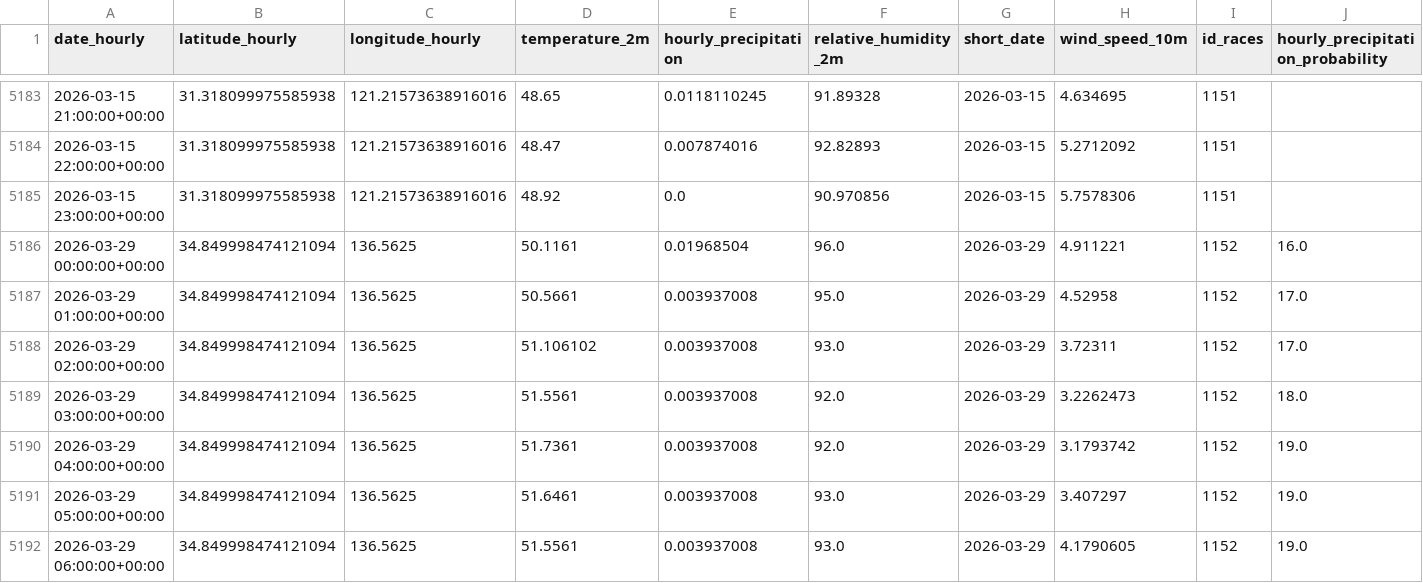
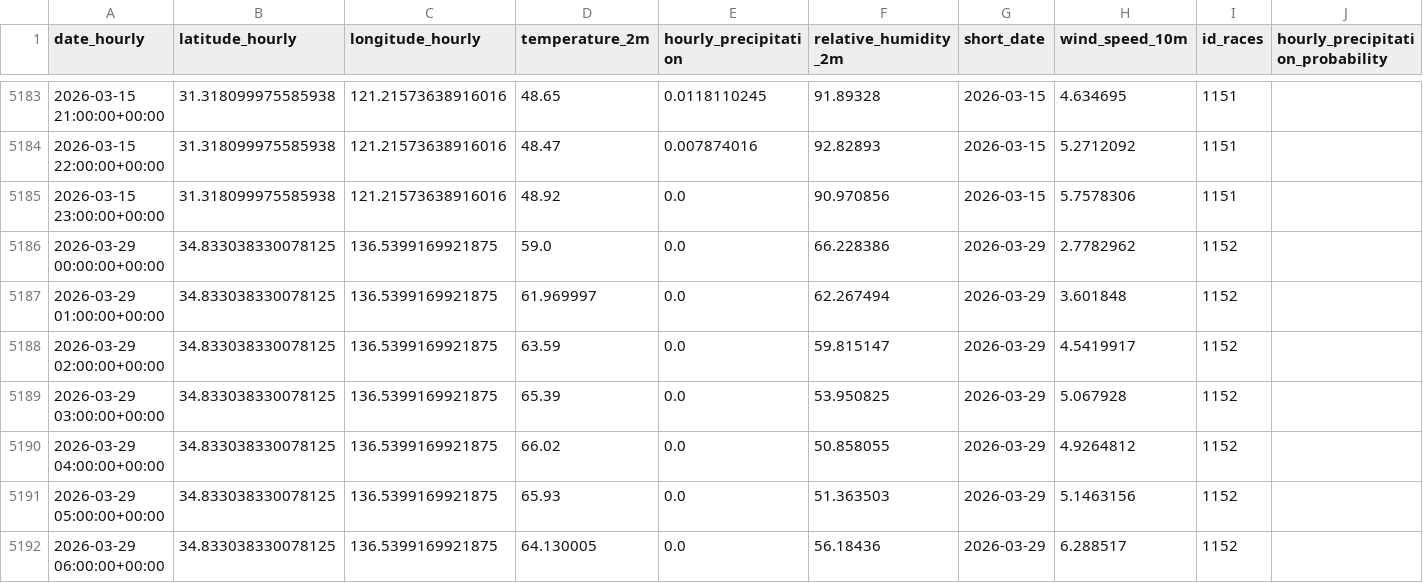
Before and after one commit to gmalbert/f1Analysis, a CSV file: data_files/f1WeatherData_AllData.csv, drawn as a sheet; only a part is shown, gaps mark what is left out; the diff covers the shown part only; the diff names each change by its address in the sheet, - before the commit and + after, or states it on an @@ line.

```diff
--- a/data_files/f1WeatherData_AllData.csv
+++ b/data_files/f1WeatherData_AllData.csv
-B5186:B5192 (latitude_hourly): 34.849998474121094
+B5186:B5192 (latitude_hourly): 34.833038330078125
-C5186:C5192 (longitude_hourly): 136.5625
+C5186:C5192 (longitude_hourly): 136.5399169921875
-D5186 (temperature_2m): 50.1161
+D5186 (temperature_2m): 59.0
-E5186 (hourly_precipitation): 0.01968504
+E5186 (hourly_precipitation): 0.0
-F5186 (relative_humidity_2m): 96.0
+F5186 (relative_humidity_2m): 66.228386
-H5186 (wind_speed_10m): 4.911221
+H5186 (wind_speed_10m): 2.7782962
-J5186 (hourly_precipitation_probability): 16.0
+J5186 (hourly_precipitation_probability): (empty)
-D5187 (temperature_2m): 50.5661
+D5187 (temperature_2m): 61.969997
-E5187:E5192 (hourly_precipitation): 0.003937008
+E5187:E5192 (hourly_precipitation): 0.0
-F5187 (relative_humidity_2m): 95.0
+F5187 (relative_humidity_2m): 62.267494
-H5187 (wind_speed_10m): 4.52958
+H5187 (wind_speed_10m): 3.601848
-J5187:J5188 (hourly_precipitation_probability): 17.0
+J5187:J5188 (hourly_precipitation_probability): (empty)
-D5188 (temperature_2m): 51.106102
+D5188 (temperature_2m): 63.59
-F5188 (relative_humidity_2m): 93.0
+F5188 (relative_humidity_2m): 59.815147
-H5188 (wind_speed_10m): 3.72311
+H5188 (wind_speed_10m): 4.5419917
-D5189 (temperature_2m): 51.5561
+D5189 (temperature_2m): 65.39
-F5189 (relative_humidity_2m): 92.0
+F5189 (relative_humidity_2m): 53.950825
-H5189 (wind_speed_10m): 3.2262473
+H5189 (wind_speed_10m): 5.067928
-J5189 (hourly_precipitation_probability): 18.0
+J5189 (hourly_precipitation_probability): (empty)
-D5190 (temperature_2m): 51.7361
+D5190 (temperature_2m): 66.02
-F5190 (relative_humidity_2m): 92.0
+F5190 (relative_humidity_2m): 50.858055
-H5190 (wind_speed_10m): 3.1793742
+H5190 (wind_speed_10m): 4.9264812
-J5190:J5192 (hourly_precipitation_probability): 19.0
+J5190:J5192 (hourly_precipitation_probability): (empty)
-D5191 (temperature_2m): 51.6461
+D5191 (temperature_2m): 65.93
-F5191 (relative_humidity_2m): 93.0
+F5191 (relative_humidity_2m): 51.363503
-H5191 (wind_speed_10m): 3.407297
+H5191 (wind_speed_10m): 5.1463156
-D5192 (temperature_2m): 51.5561
+D5192 (temperature_2m): 64.130005
-F5192 (relative_humidity_2m): 93.0
+F5192 (relative_humidity_2m): 56.18436
-H5192 (wind_speed_10m): 4.1790605
+H5192 (wind_speed_10m): 6.288517
```
Also changed, not shown: 102 edited cells elsewhere in this file, data_files/f1PitStopsData_Grouped.csv, data_files/f1PositionCorrelation.csv, 57 other files.
